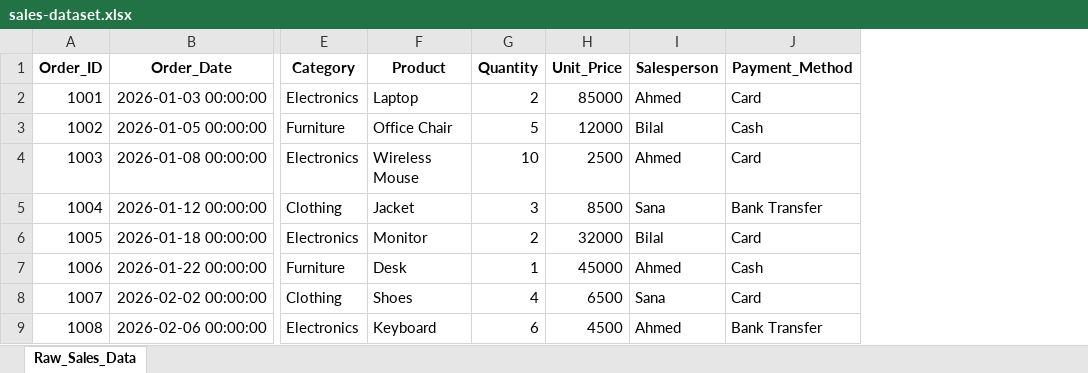
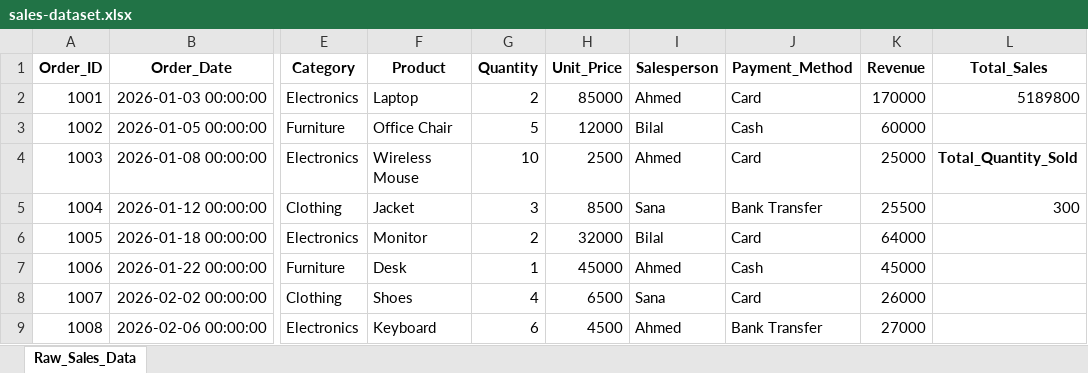
Before and after one commit to francisparwez/20_beginner_excel_data_analyst_practice_questions, an Excel workbook: sales-dataset.xlsx, sheet Raw_Sales_Data, drawn as a sheet; only a part is shown, gaps mark what is left out; values as stored, in another font and other column widths than the file's, no borders; the diff names each change by its address in the sheet, - before the commit and + after, or states it on an @@ line.

Commit message:
02 Completed Revenue & Quantity Analysis

```diff
--- a/sales-dataset.xlsx (sheet Raw_Sales_Data)
+++ b/sales-dataset.xlsx (sheet Raw_Sales_Data)
+column K (Revenue), rows 2-9: 170000 | 60000 | 25000 | 25500 | 64000 | 45000 | 26000 | 27000
+column L (Total_Sales), rows 2-5: 5189800 |  | Total_Quantity_Sold | 300
```
Also changed, not shown: 1 other file.
